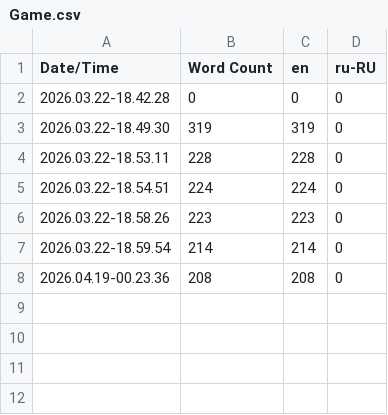
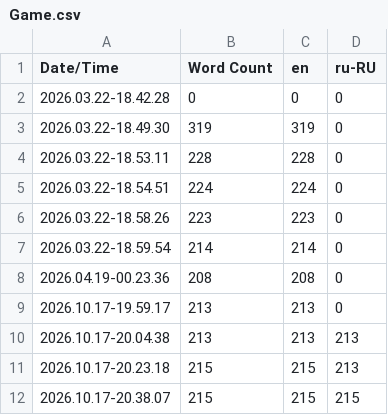
Before and after one commit to Kaboms/Shrek-2-Remake, a CSV file: Content/Localization/Game/Game.csv, drawn as a sheet.

Commit message:
Update to UE 5.8. Bug fixes. Russian localization. Light fixes.

```diff
--- a/Content/Localization/Game/Game.csv
+++ b/Content/Localization/Game/Game.csv
@@ -8 +8,5 @@ Date/Time,Word Count,en,ru-RU
 2026.04.19-00.23.36,208,208,0
+2026.10.17-19.59.17,213,213,0
+2026.10.17-20.04.38,213,213,213
+2026.10.17-20.23.18,215,215,213
+2026.10.17-20.38.07,215,215,215
```
Also changed, not shown: 34 other files.
